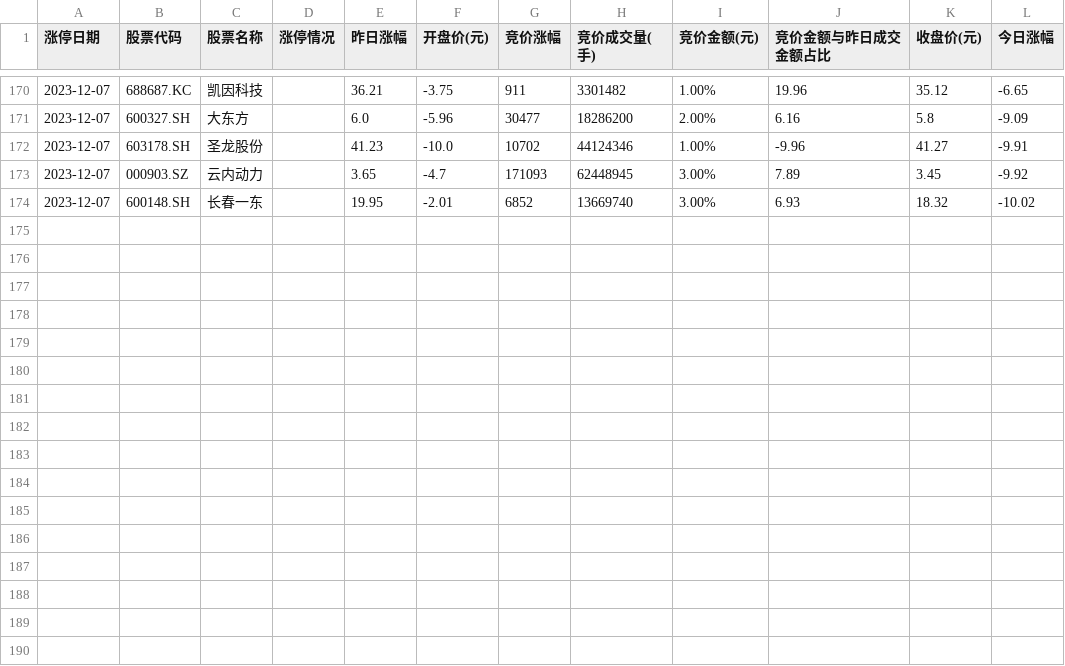
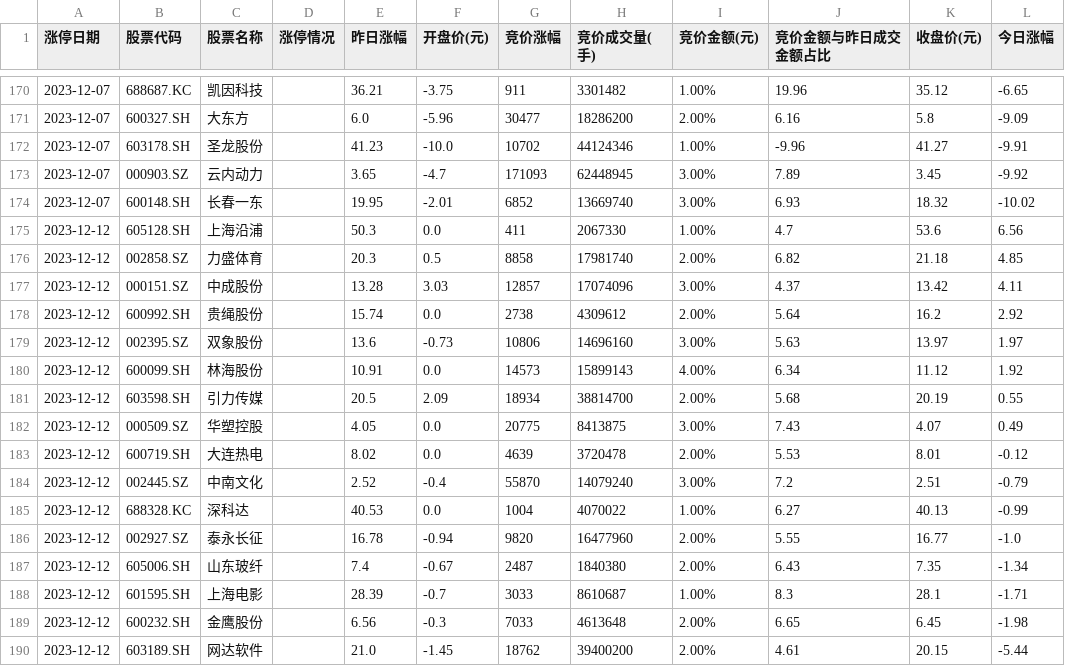
Before and after one commit to weishaohua/StockProject, a CSV file: com/symon/crawler/ths/data/2023-昨日涨停炸板股票今日竞价和收盘数据.csv, drawn as a sheet; only a part is shown, gaps mark what is left out.

```diff
--- a/com/symon/crawler/ths/data/2023-昨日涨停炸板股票今日竞价和收盘数据.csv
+++ b/com/symon/crawler/ths/data/2023-昨日涨停炸板股票今日竞价和收盘数据.csv
@@ -174 +174,17 @@
 2023-12-07,600148.SH,长春一东,,19.95,-2.01,6852,13669740,3.00%,6.93,18.32,-10.02
+2023-12-12,605128.SH,上海沿浦,,50.3,0.0,411,2067330,1.00%,4.7,53.6,6.56
+2023-12-12,002858.SZ,力盛体育,,20.3,0.5,8858,17981740,2.00%,6.82,21.18,4.85
+2023-12-12,000151.SZ,中成股份,,13.28,3.03,12857,17074096,3.00%,4.37,13.42,4.11
+2023-12-12,600992.SH,贵绳股份,,15.74,0.0,2738,4309612,2.00%,5.64,16.2,2.92
+2023-12-12,002395.SZ,双象股份,,13.6,-0.73,10806,14696160,3.00%,5.63,13.97,1.97
+2023-12-12,600099.SH,林海股份,,10.91,0.0,14573,15899143,4.00%,6.34,11.12,1.92
+2023-12-12,603598.SH,引力传媒,,20.5,2.09,18934,38814700,2.00%,5.68,20.19,0.55
+2023-12-12,000509.SZ,华塑控股,,4.05,0.0,20775,8413875,3.00%,7.43,4.07,0.49
+2023-12-12,600719.SH,大连热电,,8.02,0.0,4639,3720478,2.00%,5.53,8.01,-0.12
+2023-12-12,002445.SZ,中南文化,,2.52,-0.4,55870,14079240,3.00%,7.2,2.51,-0.79
+2023-12-12,688328.KC,深科达,,40.53,0.0,1004,4070022,1.00%,6.27,40.13,-0.99
+2023-12-12,002927.SZ,泰永长征,,16.78,-0.94,9820,16477960,2.00%,5.55,16.77,-1.0
+2023-12-12,605006.SH,山东玻纤,,7.4,-0.67,2487,1840380,2.00%,6.43,7.35,-1.34
+2023-12-12,601595.SH,上海电影,,28.39,-0.7,3033,8610687,1.00%,8.3,28.1,-1.71
+2023-12-12,600232.SH,金鹰股份,,6.56,-0.3,7033,4613648,2.00%,6.65,6.45,-1.98
+2023-12-12,603189.SH,网达软件,,21.0,-1.45,18762,39400200,2.00%,4.61,20.15,-5.44
```
Also changed, not shown: com/symon/crawler/ths/data/2023-昨日涨停炸板股票今日竞价数据.csv, com/symon/crawler/ths/data/2023-昨日涨停股票今日竞价和收盘数据.csv, 4 other files.
